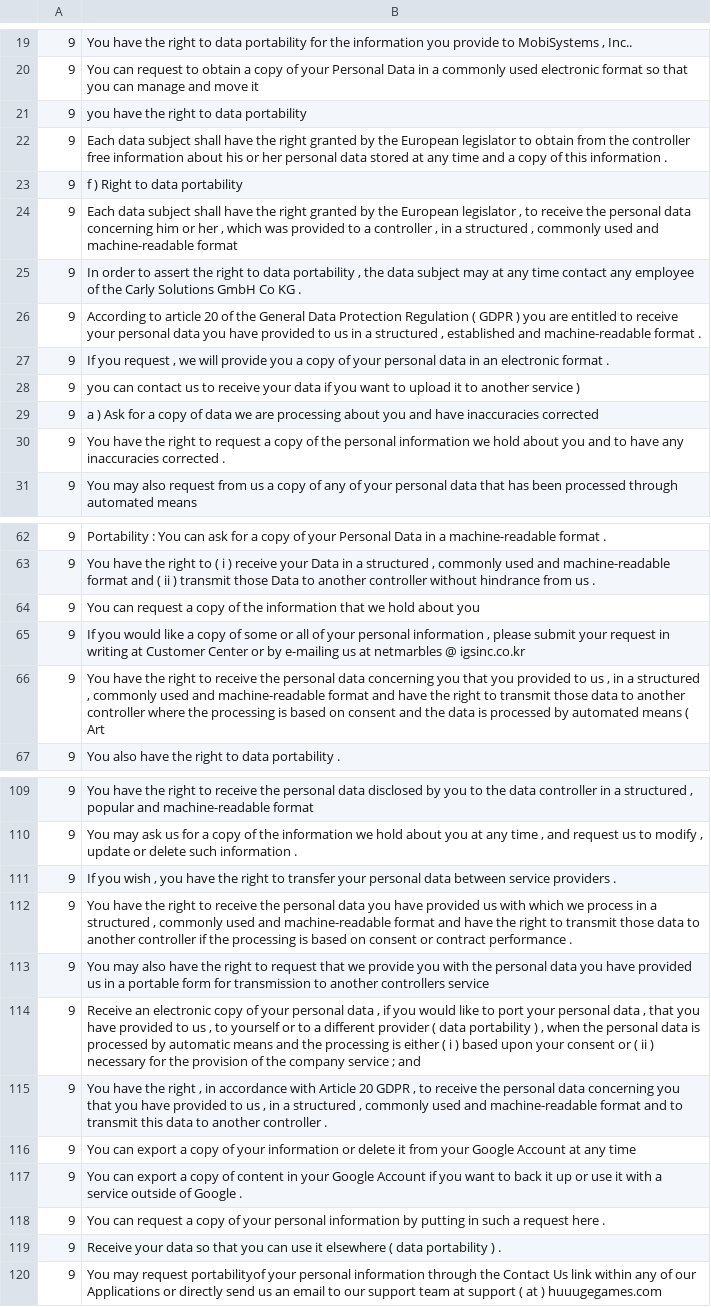
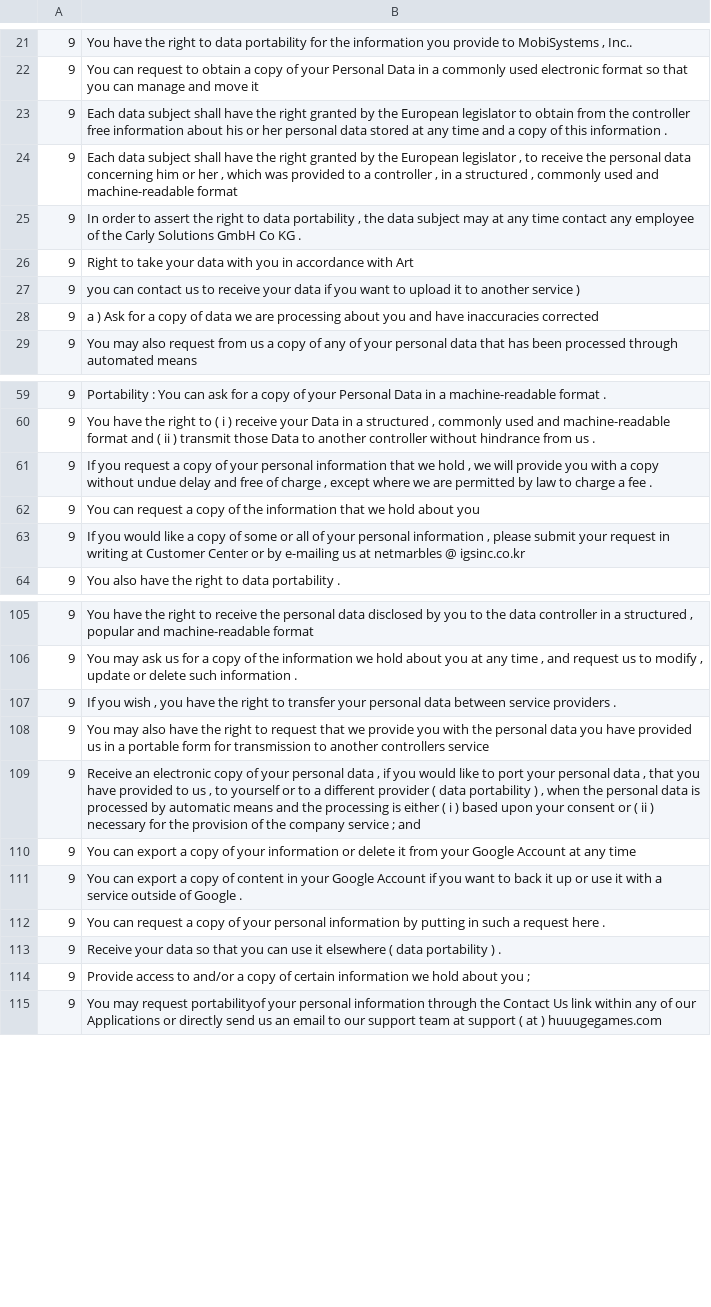
Before and after one commit to ruiyeNLP/actionable_gdpr, a TSV file: event_extraction/input/user_rights_data_9_sentences_deduplicated.tsv (was event_extraction/input/user_rights_data_9.tsv), drawn as a sheet; only a part is shown, gaps mark what is left out; the diff covers the shown part only.

```diff
--- a/event_extraction/input/user_rights_data_9.tsv
+++ b/event_extraction/input/user_rights_data_9_sentences_deduplicated.tsv
@@ -20,12 +22,8 @@
 9	You can request to obtain a copy of your Personal Data in a commonly used electronic format so that you can manage and move it
-9	you have the right to data portability
 9	Each data subject shall have the right granted by the European legislator to obtain from the controller free information about his or her personal data stored at any time and a copy of this information .
-9	f ) Right to data portability
 9	Each data subject shall have the right granted by the European legislator , to receive the personal data concerning him or her , which was provided to a controller , in a structured , commonly used and machine-readable format
 9	In order to assert the right to data portability , the data subject may at any time contact any employee of the Carly Solutions GmbH Co KG .
-9	According to article 20 of the General Data Protection Regulation ( GDPR ) you are entitled to receive your personal data you have provided to us in a structured , established and machine-readable format .
-9	If you request , we will provide you a copy of your personal data in an electronic format .
+9	Right to take your data with you in accordance with Art
 9	you can contact us to receive your data if you want to upload it to another service )
 9	a ) Ask for a copy of data we are processing about you and have inaccuracies corrected
-9	You have the right to request a copy of the personal information we hold about you and to have any inaccuracies corrected .
 9	You may also request from us a copy of any of your personal data that has been processed through automated means
@@ -63,5 +60,5 @@
 9	You have the right to ( i ) receive your Data in a structured , commonly used and machine-readable format and ( ii ) transmit those Data to another controller without hindrance from us .
+9	If you request a copy of your personal information that we hold , we will provide you with a copy without undue delay and free of charge , except where we are permitted by law to charge a fee .
 9	You can request a copy of the information that we hold about you
 9	If you would like a copy of some or all of your personal information , please submit your request in writing at Customer Center or by e-mailing us at netmarbles @ igsinc.co.kr
-9	You have the right to receive the personal data concerning you that you provided to us , in a structured , commonly used and machine-readable format and have the right to transmit those data to another controller where the processing is based on consent and the data is processed by automated means ( Art
 9	You also have the right to data portability .
@@ -111,6 +107,4 @@
 9	If you wish , you have the right to transfer your personal data between service providers .
-9	You have the right to receive the personal data you have provided us with which we process in a structured , commonly used and machine-readable format and have the right to transmit those data to another controller if the processing is based on consent or contract performance .
 9	You may also have the right to request that we provide you with the personal data you have provided us in a portable form for transmission to another controllers service
 9	Receive an electronic copy of your personal data , if you would like to port your personal data , that you have provided to us , to yourself or to a different provider ( data portability ) , when the personal data is processed by automatic means and the processing is either ( i ) based upon your consent or ( ii ) necessary for the provision of the company service ; and
-9	You have the right , in accordance with Article 20 GDPR , to receive the personal data concerning you that you have provided to us , in a structured , commonly used and machine-readable format and to transmit this data to another controller .
 9	You can export a copy of your information or delete it from your Google Account at any time
@@ -119,2 +113,3 @@
 9	Receive your data so that you can use it elsewhere ( data portability ) .
+9	Provide access to and/or a copy of certain information we hold about you ;
 9	You may request portabilityof your personal information through the Contact Us link within any of our Applications or directly send us an email to our support team at support ( at ) huuugegames.com
```
Also changed, not shown: 3 moved rows and 1 edited cell elsewhere in this file, event_extraction/input/user_rights_data_10_sentences_deduplicated.tsv, event_extraction/input/user_rights_data_5_sentences_deduplicated.tsv, 42 other files.
